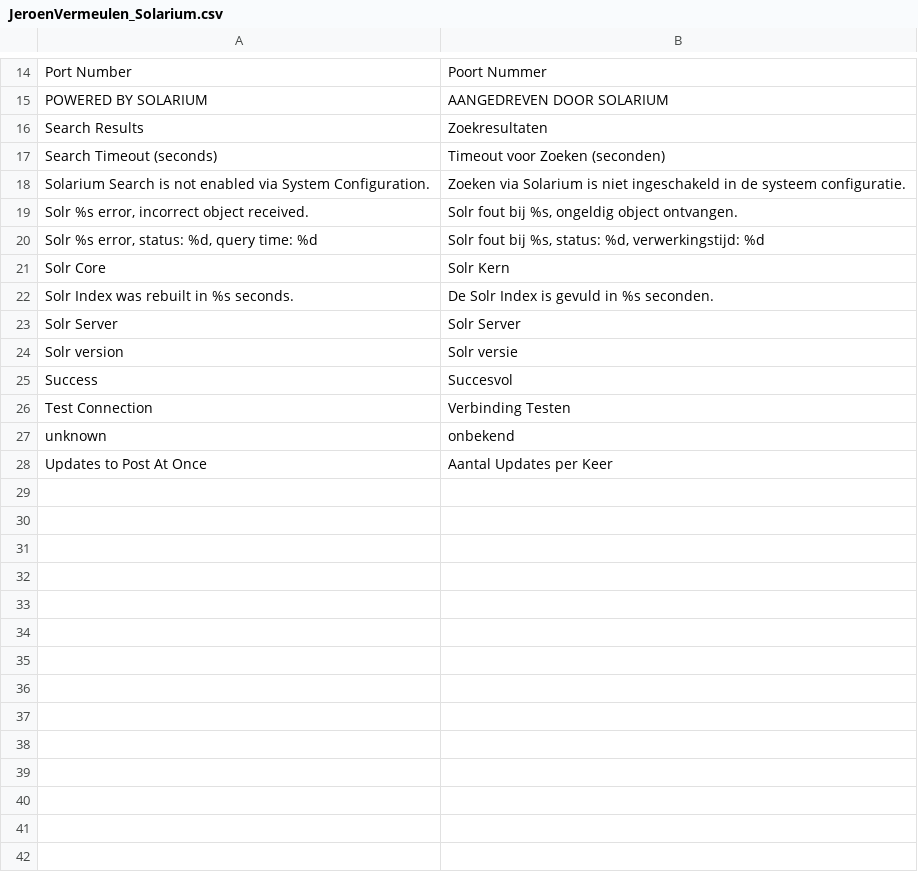
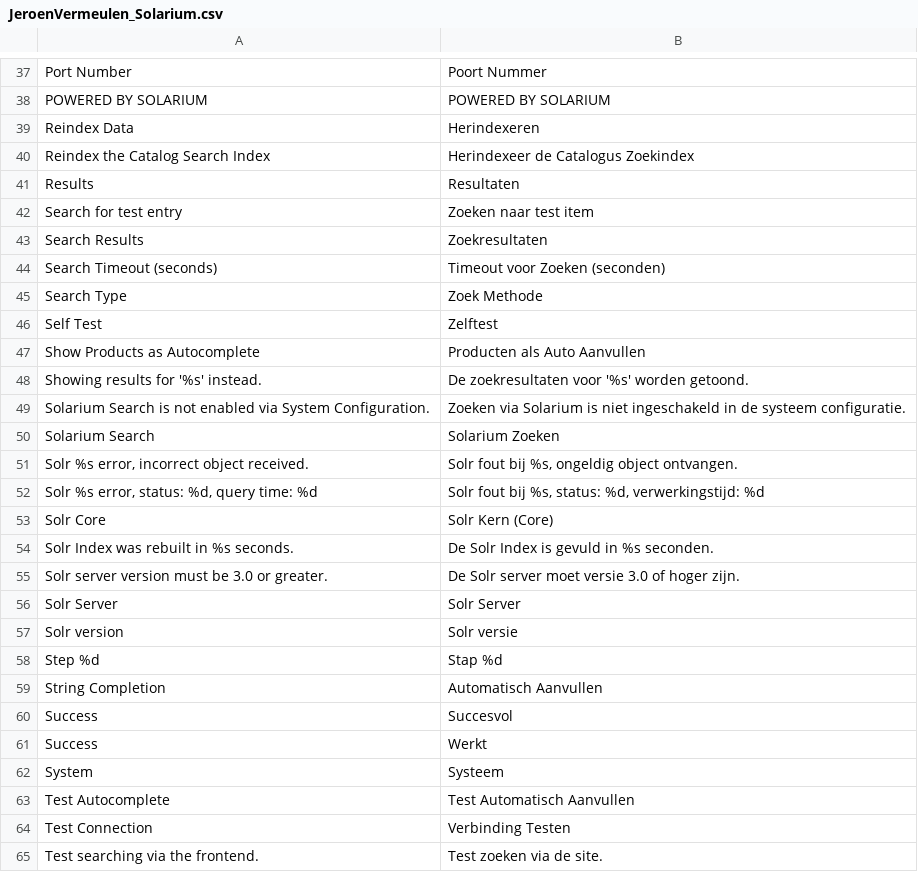
Before and after one commit to jeroenvermeulen/magento-solarium, a CSV file: app/locale/nl_NL/JeroenVermeulen_Solarium.csv, drawn as a sheet; only a part is shown, gaps mark what is left out; the shorter side is filled out with more unchanged rows; the diff covers the shown part only.

Commit message:
"Did you mean" is now only showing term with more results Added translations for nl_NL

```diff
--- a/app/locale/nl_NL/JeroenVermeulen_Solarium.csv
+++ b/app/locale/nl_NL/JeroenVermeulen_Solarium.csv
@@ -14,13 +37,29 @@
 "Port Number","Poort Nummer"
-"POWERED BY SOLARIUM","AANGEDREVEN DOOR SOLARIUM"
+"POWERED BY SOLARIUM","POWERED BY SOLARIUM"
+"Reindex Data","Herindexeren"
+"Reindex the Catalog Search Index","Herindexeer de Catalogus Zoekindex"
+"Results","Resultaten"
+"Search for test entry","Zoeken naar test item"
 "Search Results","Zoekresultaten"
 "Search Timeout (seconds)","Timeout voor Zoeken (seconden)"
+"Search Type","Zoek Methode"
+"Self Test","Zelftest"
+"Show Products as Autocomplete","Producten als Auto Aanvullen"
+"Showing results for '%s' instead.","De zoekresultaten voor '%s' worden getoond."
 "Solarium Search is not enabled via System Configuration.","Zoeken via Solarium is niet ingeschakeld in de systeem configuratie."
+"Solarium Search","Solarium Zoeken"
 "Solr %s error, incorrect object received.","Solr fout bij %s, ongeldig object ontvangen."
 "Solr %s error, status: %d, query time: %d","Solr fout bij %s, status: %d, verwerkingstijd: %d"
-"Solr Core","Solr Kern"
+"Solr Core","Solr Kern (Core)"
 "Solr Index was rebuilt in %s seconds.","De Solr Index is gevuld in %s seconden."
+"Solr server version must be 3.0 or greater.","De Solr server moet versie 3.0 of hoger zijn."
 "Solr Server","Solr Server"
 "Solr version","Solr versie"
+"Step %d","Stap %d"
+"String Completion","Automatisch Aanvullen"
 "Success","Succesvol"
+"Success","Werkt"
+"System","Systeem"
+"Test Autocomplete","Test Automatisch Aanvullen"
 "Test Connection","Verbinding Testen"
+"Test searching via the frontend.","Test zoeken via de site."
```
Also changed, not shown: 28 added rows and 1 edited cell elsewhere in this file, 6 other files.
